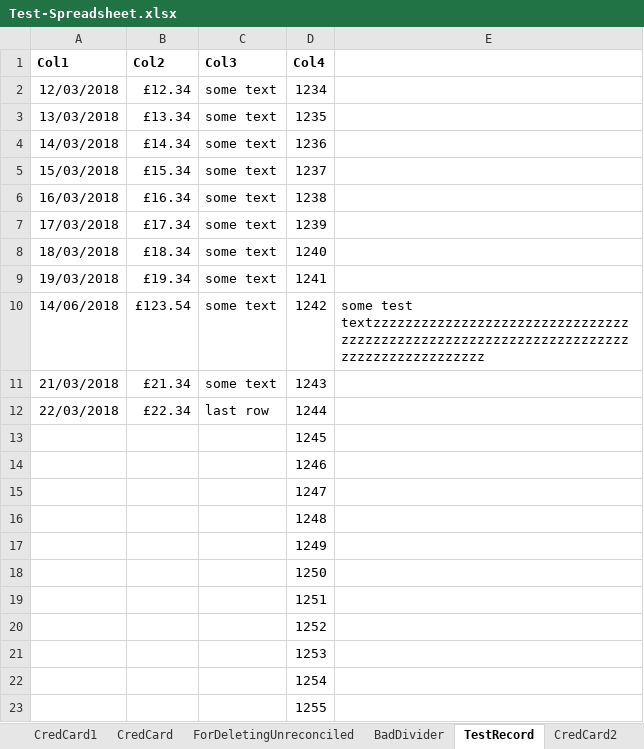
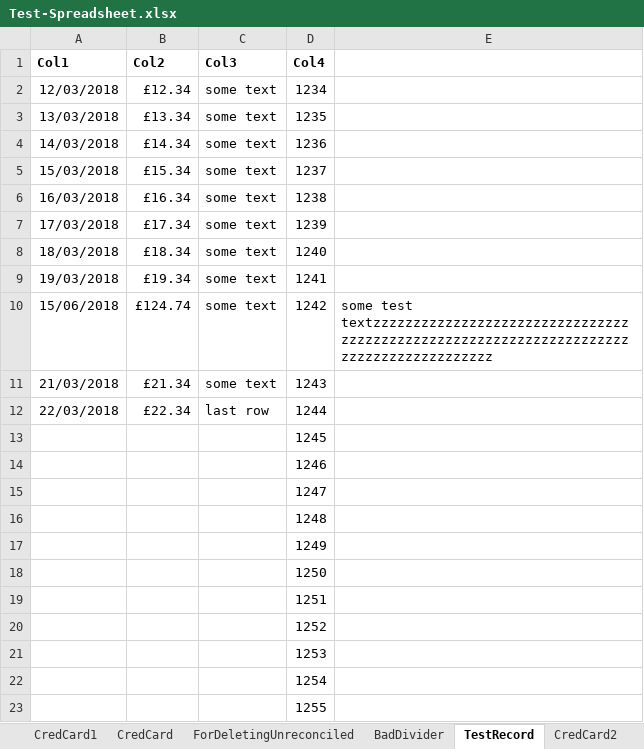
Before and after one commit to claresudbery/Reconciliate, an Excel workbook: spreadsheet-samples/Test-Spreadsheet.xlsx, sheet TestRecord, drawn as a sheet; values as stored, in another font and other column widths than the file's, no borders; the diff names each change by its address in the sheet, - before the commit and + after, or states it on an @@ line.

```diff
--- a/spreadsheet-samples/Test-Spreadsheet.xlsx (sheet TestRecord)
+++ b/spreadsheet-samples/Test-Spreadsheet.xlsx (sheet TestRecord)
-A10 (Col1): 14/06/2018
+A10 (Col1): 15/06/2018
-B10 (Col2): £123.54
+B10 (Col2): £124.74
-E10: some test textzzzzzzzzzzzzzzzzzzzzzzzzzzzzzzzzzzzzzzzzzzzzzzzzzzzzzzzzzzzzzzzzzzzzzzzzzzzzzzzzzzzzzz
+E10: some test textzzzzzzzzzzzzzzzzzzzzzzzzzzzzzzzzzzzzzzzzzzzzzzzzzzzzzzzzzzzzzzzzzzzzzzzzzzzzzzzzzzzzzzz
```
Also changed, not shown: sheet Expected Out, sheet Budget Out, 1 other file.
